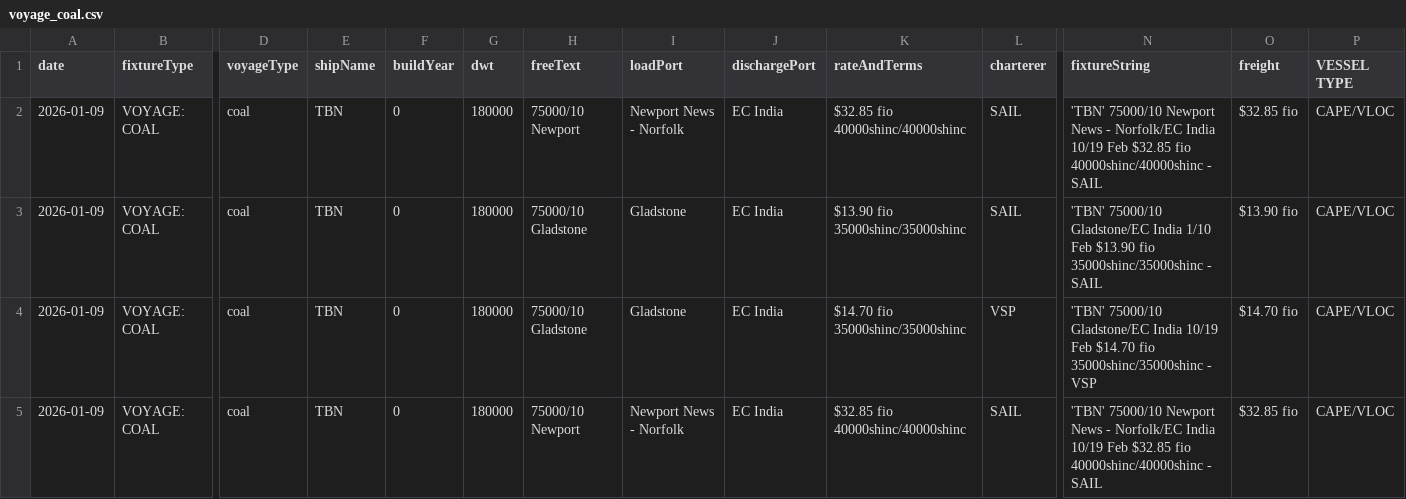
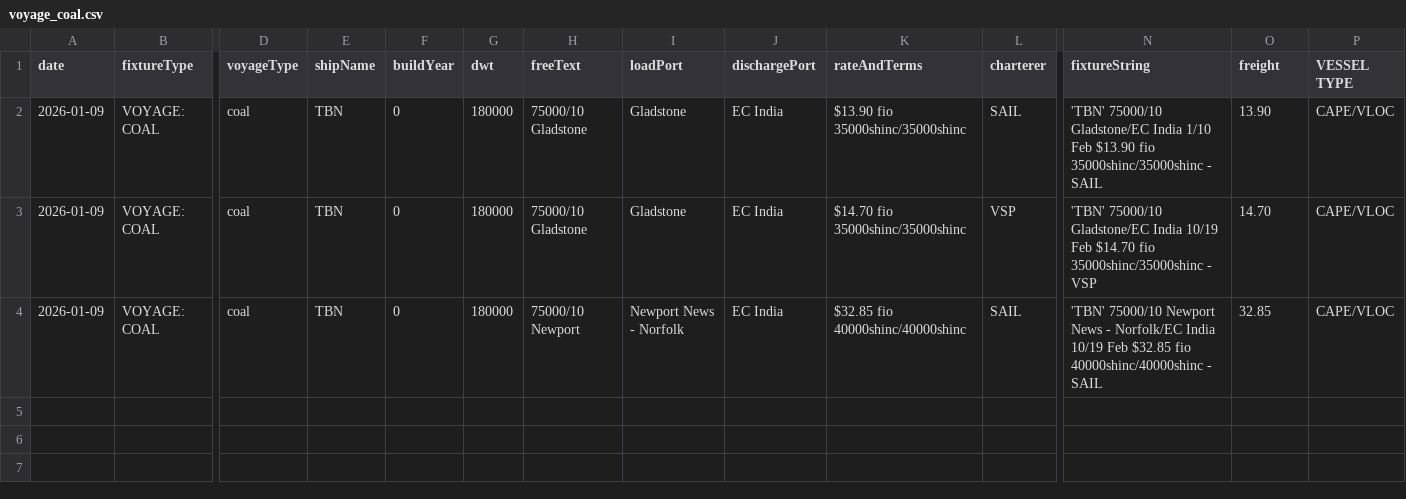
Before and after one commit to mym-pro/Baltic-Fixtures-Dashboard, a CSV file: fixture_data/voyage_coal.csv, drawn as a sheet; only a part is shown, gaps mark what is left out; removed rows and columns are numbered as before the commit, all else as after; rows hold the shown columns only; the diff names each change by its address in the sheet, - before the commit and + after, or states it on an @@ line.

Commit message:
更新VOYAGE(COAL)数据 - 2026-01-12 15:58

```diff
--- a/fixture_data/voyage_coal.csv
+++ b/fixture_data/voyage_coal.csv
-row 2: 2026-01-09 | VOYAGE: COAL | coal | TBN | 0 | 180000 | 75000/10 Newport | Newport News - Norfolk | EC India | $32.85 fio 40000shinc/40000shinc | SAIL | 'TBN' 75000/10 Newport News - Norfolk/EC India 10/19 Feb $32.85 fio 40000shinc/40000shinc - SAIL | $32.85 fio | CAPE/VLOC
-O2 (freight): $13.90 fio
+O2 (freight): 13.90
-O3 (freight): $14.70 fio
+O3 (freight): 14.70
-O4 (freight): $32.85 fio
+O4 (freight): 32.85
```
